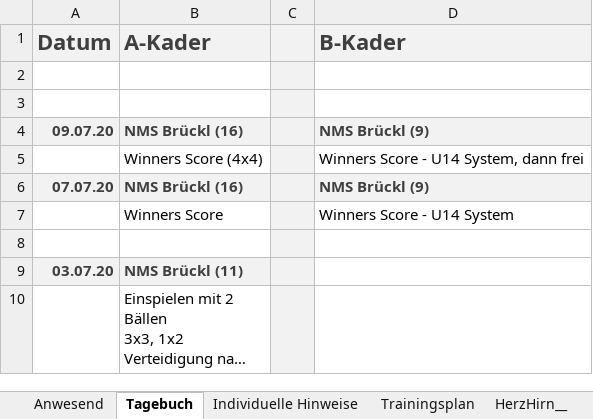
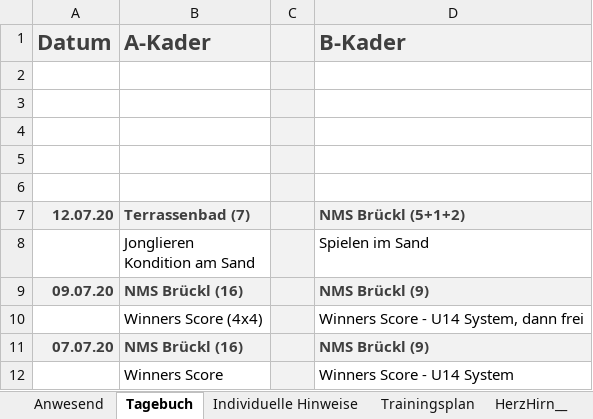
Before and after one commit to volleybase/brueckl-hotvolleys-source, an Excel workbook: _work/presence/excel/Training.xlsm, sheet Tagebuch, drawn as a sheet; only a part is shown; the shorter side is filled out with more unchanged rows; long unchanged cells end in …; values as stored, in another font and other column widths than the file's, no borders; charts and pictures not drawn; 1 other sheet too large or unreadable and not compared; ↵ is a line break in a cell; the diff names each change by its address in the sheet, - before the commit and + after, or states it on an @@ line.

Commit message:
presence

```diff
--- a/_work/presence/excel/Training.xlsm (sheet Tagebuch)
+++ b/_work/presence/excel/Training.xlsm (sheet Tagebuch)
+row 4: (empty)
+row 5: (empty)
+row 6: (empty)
+row 7: 12.07.20 | Terrassenbad (7) |  | NMS Brückl (5+1+2)
+row 8:  | Jonglieren ↵ Kondition am Sand |  | Spielen im Sand
```
Also changed, not shown: 6 other files.
